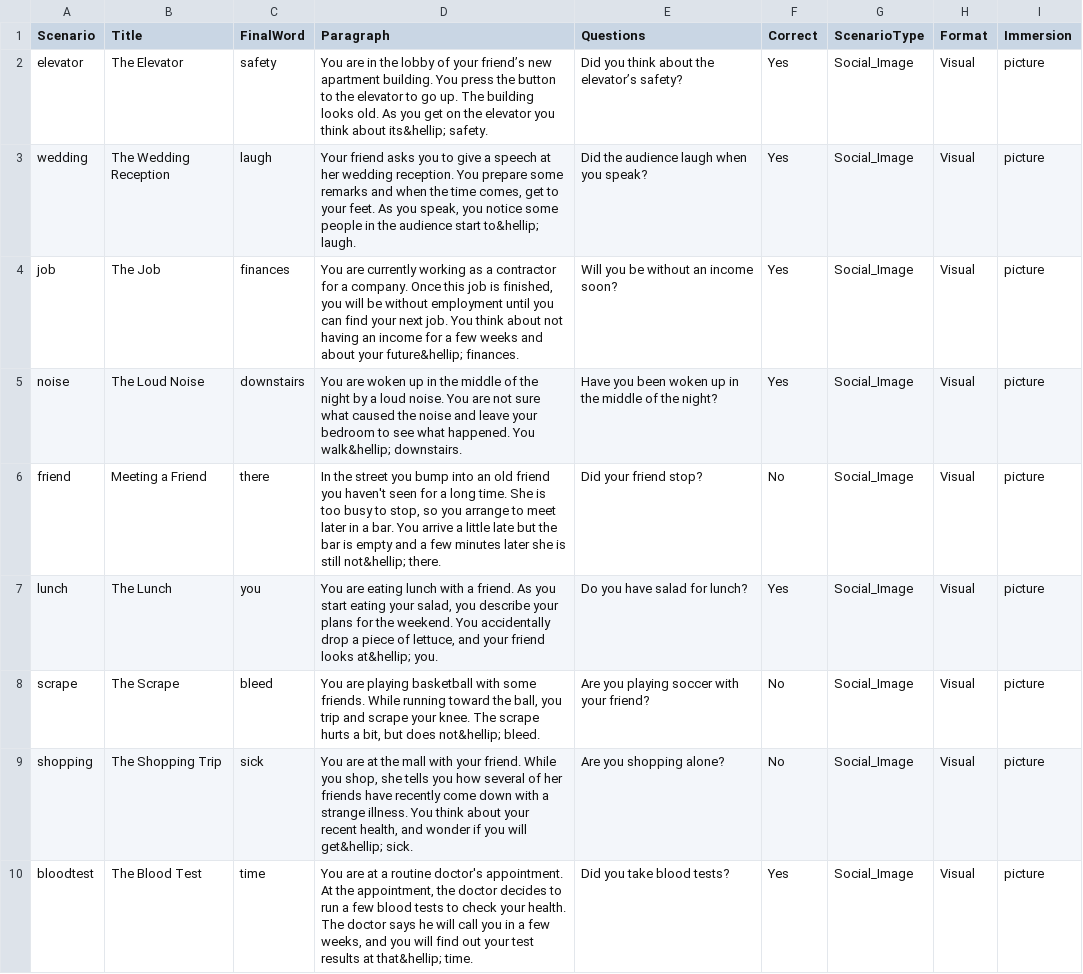
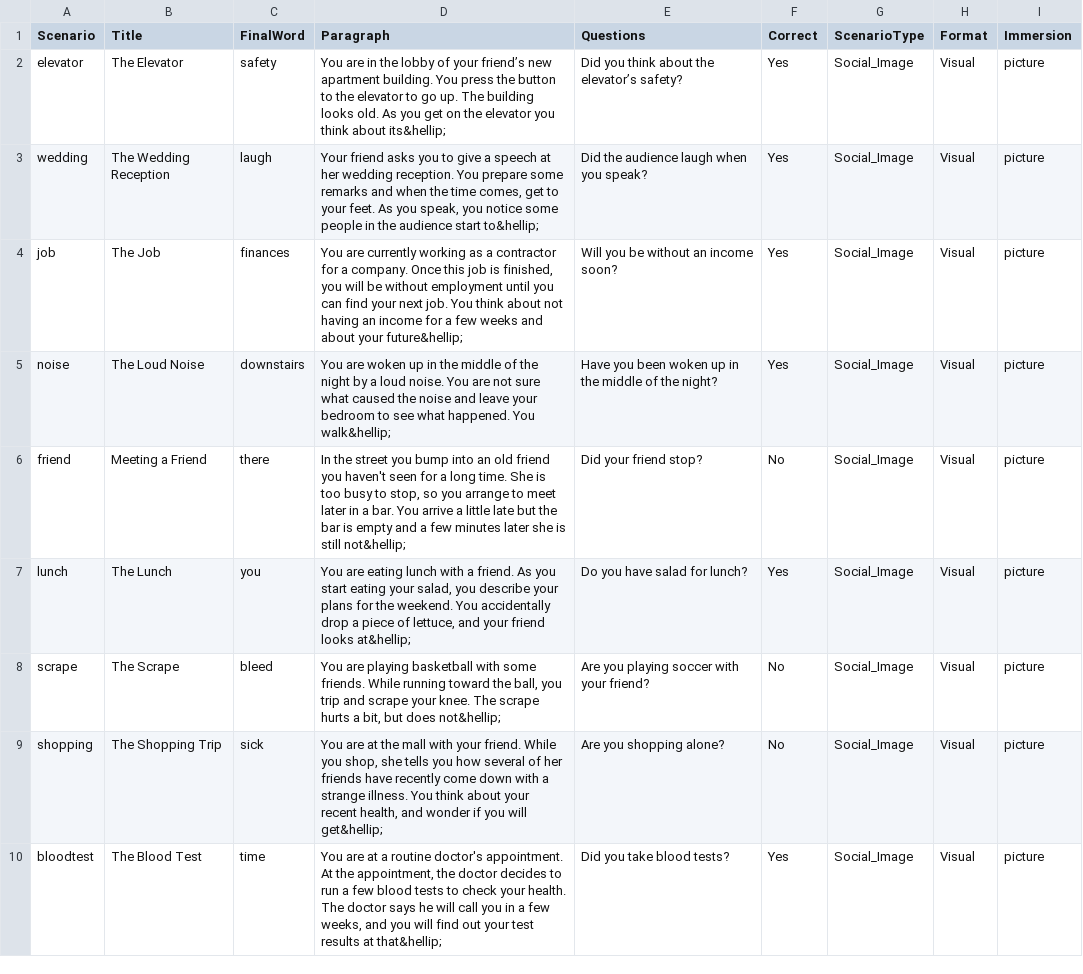
Before and after one commit to TeachmanLab/MT-Java, a CSV file: r01/src/main/resources/static/js/training/scenarios/recognitionRatings.csv, drawn as a sheet.

Commit message:
Recognition ratings clean up, so that this runs much much faster for participants.  Removed some unused files, and fixed a problem that caused Internet Explorer to fail to load this page.

```diff
--- a/r01/src/main/resources/static/js/training/scenarios/recognitionRatings.csv
+++ b/r01/src/main/resources/static/js/training/scenarios/recognitionRatings.csv
@@ -1,10 +1,10 @@
 Scenario,Title,FinalWord,Paragraph,Questions,Correct,ScenarioType,Format,Immersion
-elevator,The Elevator,safety,You are in the lobby of your friend’s new apartment building.  You press the button to the elevator to go up. The building looks old.  As you get on the elevator you think about its&hellip; safety.,Did you think about the elevator’s safety?,Yes,Social_Image,Visual,picture
-wedding,The Wedding Reception,laugh,"Your friend asks you to give a speech at her wedding reception. You prepare some remarks and when the time comes, get to your feet. As you speak, you notice some people in the audience start to&hellip; laugh.",Did the audience laugh when you speak?,Yes,Social_Image,Visual,picture
-job,The Job,finances,"You are currently working as a contractor for a company. Once this job is finished, you will be without employment until you can find your next job. You think about not having an income for a few weeks and about your future&hellip; finances.",Will you be without an income soon?,Yes,Social_Image,Visual,picture
-noise,The Loud Noise,downstairs,You are woken up in the middle of the night by a loud noise. You are not sure what caused the noise and leave your bedroom to see what happened. You walk&hellip; downstairs.,Have you been woken up in the middle of the night?,Yes,Social_Image,Visual,picture
-friend,Meeting a Friend,there,"In the street you bump into an old friend you haven't seen for a long time. She is too busy to stop, so you arrange to meet later in a bar.  You arrive a little late but the bar is empty and a few minutes later she is still not&hellip; there.",Did your friend stop?,No,Social_Image,Visual,picture
-lunch,The Lunch,you,"You are eating lunch with a friend. As you start eating your salad, you describe your plans for the weekend. You accidentally drop a piece of lettuce, and your friend looks at&hellip; you.",Do you have salad for lunch?,Yes,Social_Image,Visual,picture
-scrape,The Scrape,bleed,"You are playing basketball with some friends. While running toward the ball, you trip and scrape your knee. The scrape hurts a bit, but does not&hellip; bleed.",Are you playing soccer with your friend?,No,Social_Image,Visual,picture
-shopping,The Shopping Trip,sick,"You are at the mall with your friend. While you shop, she tells you how several of her friends have recently come down with a strange illness. You think about your recent health, and wonder if you will get&hellip; sick.",Are you shopping alone?,No,Social_Image,Visual,picture
-bloodtest,The Blood Test,time,"You are at a routine doctor's appointment. At the appointment, the doctor decides to run a few blood tests to check your health. The doctor says he will call you in a few weeks, and you will find out your test results at that&hellip; time.",Did you take blood tests?,Yes,Social_Image,Visual,picture
+elevator,The Elevator,safety,You are in the lobby of your friend’s new apartment building.  You press the button to the elevator to go up. The building looks old.  As you get on the elevator you think about its&hellip;,Did you think about the elevator’s safety?,Yes,Social_Image,Visual,picture
+wedding,The Wedding Reception,laugh,"Your friend asks you to give a speech at her wedding reception. You prepare some remarks and when the time comes, get to your feet. As you speak, you notice some people in the audience start to&hellip;",Did the audience laugh when you speak?,Yes,Social_Image,Visual,picture
+job,The Job,finances,"You are currently working as a contractor for a company. Once this job is finished, you will be without employment until you can find your next job. You think about not having an income for a few weeks and about your future&hellip;",Will you be without an income soon?,Yes,Social_Image,Visual,picture
+noise,The Loud Noise,downstairs,You are woken up in the middle of the night by a loud noise. You are not sure what caused the noise and leave your bedroom to see what happened. You walk&hellip;,Have you been woken up in the middle of the night?,Yes,Social_Image,Visual,picture
+friend,Meeting a Friend,there,"In the street you bump into an old friend you haven't seen for a long time. She is too busy to stop, so you arrange to meet later in a bar.  You arrive a little late but the bar is empty and a few minutes later she is still not&hellip;",Did your friend stop?,No,Social_Image,Visual,picture
+lunch,The Lunch,you,"You are eating lunch with a friend. As you start eating your salad, you describe your plans for the weekend. You accidentally drop a piece of lettuce, and your friend looks at&hellip;",Do you have salad for lunch?,Yes,Social_Image,Visual,picture
+scrape,The Scrape,bleed,"You are playing basketball with some friends. While running toward the ball, you trip and scrape your knee. The scrape hurts a bit, but does not&hellip;",Are you playing soccer with your friend?,No,Social_Image,Visual,picture
+shopping,The Shopping Trip,sick,"You are at the mall with your friend. While you shop, she tells you how several of her friends have recently come down with a strange illness. You think about your recent health, and wonder if you will get&hellip;",Are you shopping alone?,No,Social_Image,Visual,picture
+bloodtest,The Blood Test,time,"You are at a routine doctor's appointment. At the appointment, the doctor decides to run a few blood tests to check your health. The doctor says he will call you in a few weeks, and you will find out your test results at that&hellip;",Did you take blood tests?,Yes,Social_Image,Visual,picture
```
Also changed, not shown: 9 other files.
